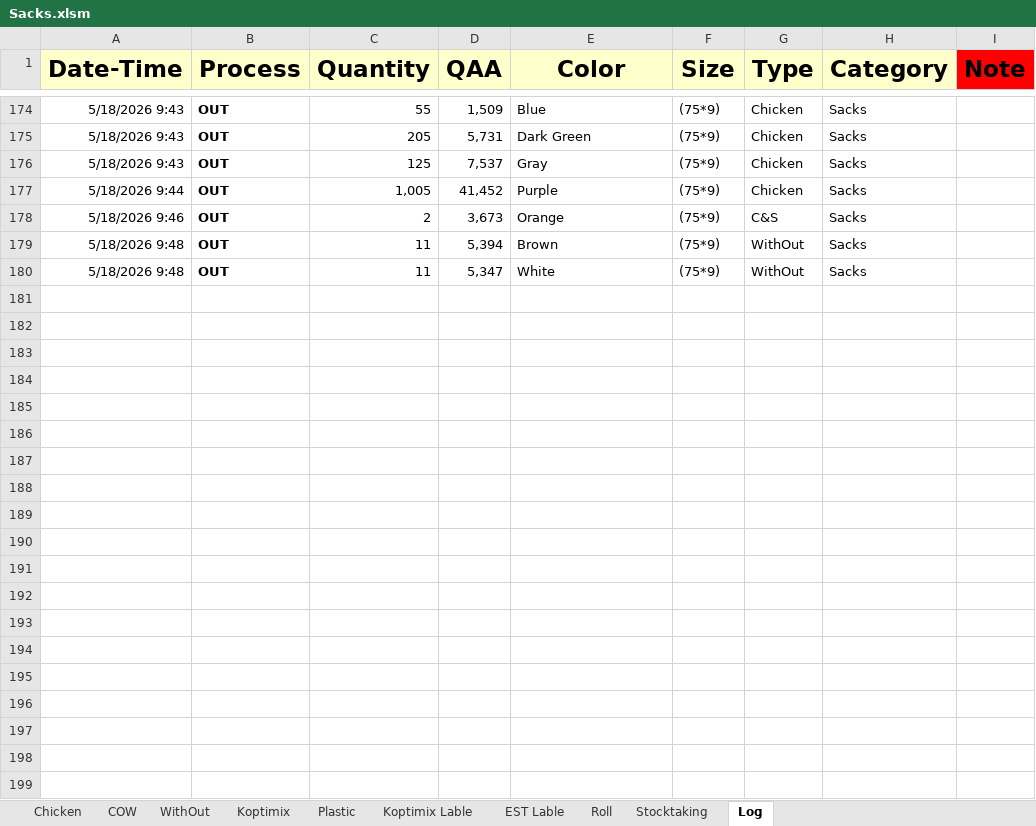
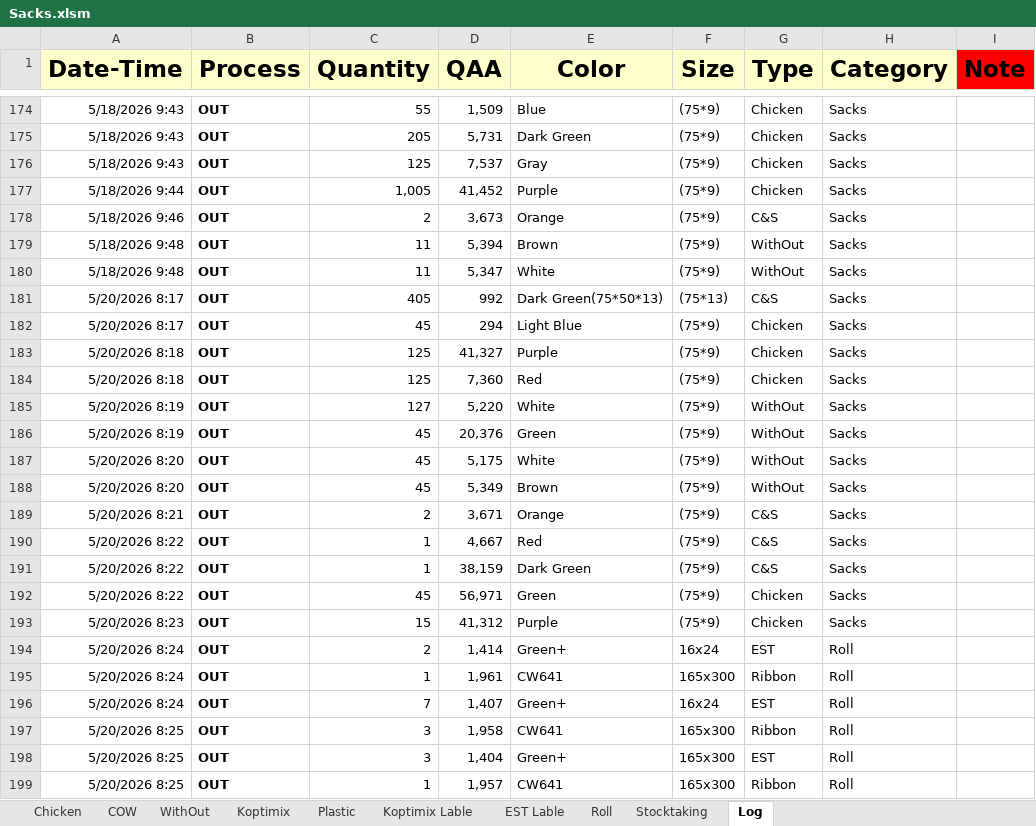
Before and after one commit to Hamzakafeh/est-ims, an Excel workbook: zones/zone3/2026/05-May/Sacks.xlsm, sheet Log, drawn as a sheet; only a part is shown, gaps mark what is left out; values as stored, in another font and other column widths than the file's, no borders; conditional formats not drawn; the diff names each change by its address in the sheet, - before the commit and + after, or states it on an @@ line.

```diff
--- a/zones/zone3/2026/05-May/Sacks.xlsm (sheet Log)
+++ b/zones/zone3/2026/05-May/Sacks.xlsm (sheet Log)
+row 181: 5/20/2026 8:17 | OUT | 405 | 992 | Dark Green(75*50*13) | (75*13) | C&S | Sacks
+row 182: 5/20/2026 8:17 | OUT | 45 | 294 | Light Blue | (75*9) | Chicken | Sacks
+row 183: 5/20/2026 8:18 | OUT | 125 | 41,327 | Purple | (75*9) | Chicken | Sacks
+row 184: 5/20/2026 8:18 | OUT | 125 | 7,360 | Red | (75*9) | Chicken | Sacks
+row 185: 5/20/2026 8:19 | OUT | 127 | 5,220 | White | (75*9) | WithOut | Sacks
+row 186: 5/20/2026 8:19 | OUT | 45 | 20,376 | Green | (75*9) | WithOut | Sacks
+row 187: 5/20/2026 8:20 | OUT | 45 | 5,175 | White | (75*9) | WithOut | Sacks
+row 188: 5/20/2026 8:20 | OUT | 45 | 5,349 | Brown | (75*9) | WithOut | Sacks
+row 189: 5/20/2026 8:21 | OUT | 2 | 3,671 | Orange | (75*9) | C&S | Sacks
+row 190: 5/20/2026 8:22 | OUT | 1 | 4,667 | Red | (75*9) | C&S | Sacks
+row 191: 5/20/2026 8:22 | OUT | 1 | 38,159 | Dark Green | (75*9) | C&S | Sacks
+row 192: 5/20/2026 8:22 | OUT | 45 | 56,971 | Green | (75*9) | Chicken | Sacks
+row 193: 5/20/2026 8:23 | OUT | 15 | 41,312 | Purple | (75*9) | Chicken | Sacks
+row 194: 5/20/2026 8:24 | OUT | 2 | 1,414 | Green+ | 16x24 | EST | Roll
+row 195: 5/20/2026 8:24 | OUT | 1 | 1,961 | CW641 | 165x300 | Ribbon | Roll
+row 196: 5/20/2026 8:24 | OUT | 7 | 1,407 | Green+ | 16x24 | EST | Roll
+row 197: 5/20/2026 8:25 | OUT | 3 | 1,958 | CW641 | 165x300 | Ribbon | Roll
+row 198: 5/20/2026 8:25 | OUT | 3 | 1,404 | Green+ | 165x300 | EST | Roll
+row 199: 5/20/2026 8:25 | OUT | 1 | 1,957 | CW641 | 165x300 | Ribbon | Roll
```
Also changed, not shown: sheet Roll, sheet Chicken, sheet WithOut, sheet COW, sheet Stocktaking, zones/zone3/2026/05-May/Other+.xlsm.
